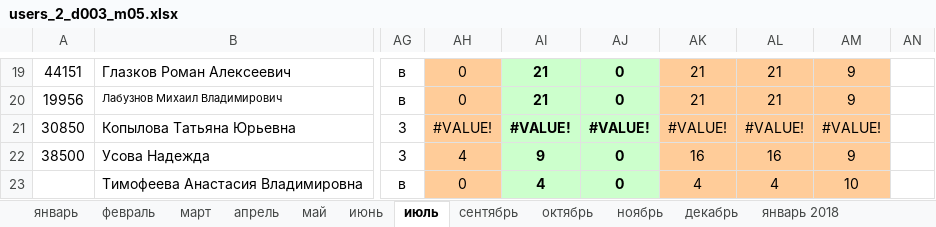
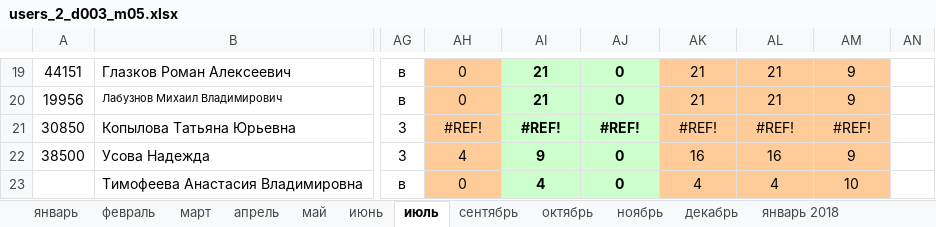
Before and after one commit to AlimanDev/mindandmachine, an Excel workbook: src/db/works/parser/shop_003/users_2_d003_m05.xlsx, sheet июль, drawn as a sheet; only a part is shown, gaps mark what is left out; values as stored, in another font and other column widths than the file's, no borders; conditional formats not drawn; the diff names each change by its address in the sheet, - before the commit and + after, or states it on an @@ line.

```diff
--- a/src/db/works/parser/shop_003/users_2_d003_m05.xlsx (sheet июль)
+++ b/src/db/works/parser/shop_003/users_2_d003_m05.xlsx (sheet июль)
-AH21: #VALUE!
+AH21: #REF!
-AI21: #VALUE!
+AI21: #REF!
-AJ21: #VALUE!
+AJ21: #REF!
-AK21: #VALUE!
+AK21: #REF!
-AL21: #VALUE!
+AL21: #REF!
-AM21: #VALUE!
+AM21: #REF!
```
Also changed, not shown: sheet ноябрь, sheet май 2018, formulas that keep their value.
